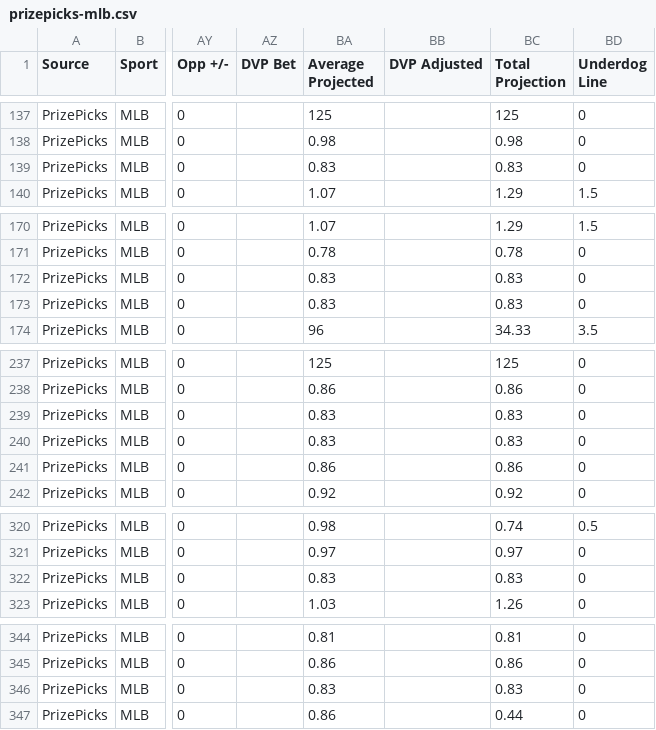
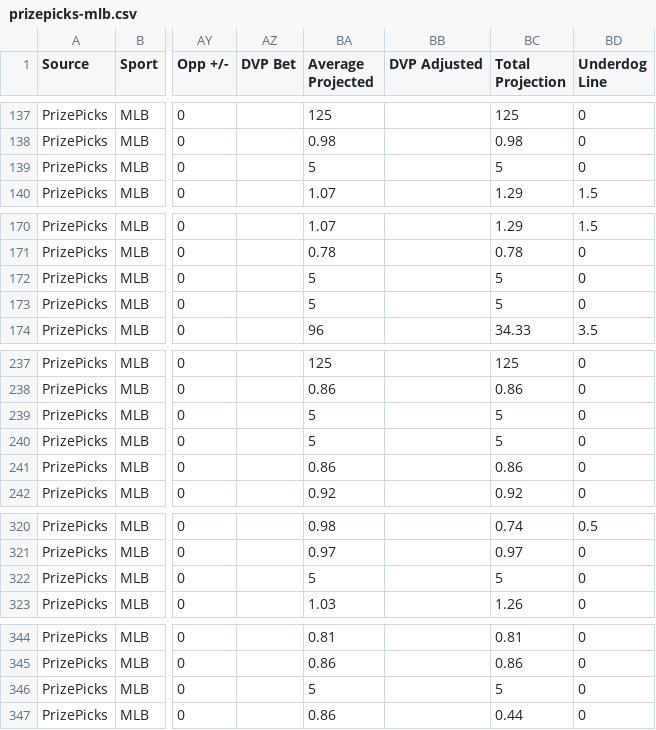
Before and after one commit to 925Sports/prizepicks-mlb-optimizer, a CSV file: data/prizepicks-mlb.csv, drawn as a sheet; only a part is shown, gaps mark what is left out; the diff covers the shown part only; the diff names each change by its address in the sheet, - before the commit and + after, or states it on an @@ line.

```diff
--- a/data/prizepicks-mlb.csv
+++ b/data/prizepicks-mlb.csv
-BA139 (Average Projected): 0.83
+BA139 (Average Projected): 5
-BC139 (Total Projection): 0.83
+BC139 (Total Projection): 5
-BA172:BA173 (Average Projected): 0.83
+BA172:BA173 (Average Projected): 5
-BC172:BC173 (Total Projection): 0.83
+BC172:BC173 (Total Projection): 5
-BA239:BA240 (Average Projected): 0.83
+BA239:BA240 (Average Projected): 5
-BC239:BC240 (Total Projection): 0.83
+BC239:BC240 (Total Projection): 5
-BA322 (Average Projected): 0.83
+BA322 (Average Projected): 5
-BC322 (Total Projection): 0.83
+BC322 (Total Projection): 5
-BA346 (Average Projected): 0.83
+BA346 (Average Projected): 5
-BC346 (Total Projection): 0.83
+BC346 (Total Projection): 5
```
Also changed, not shown: 37 edited cells elsewhere in this file.
